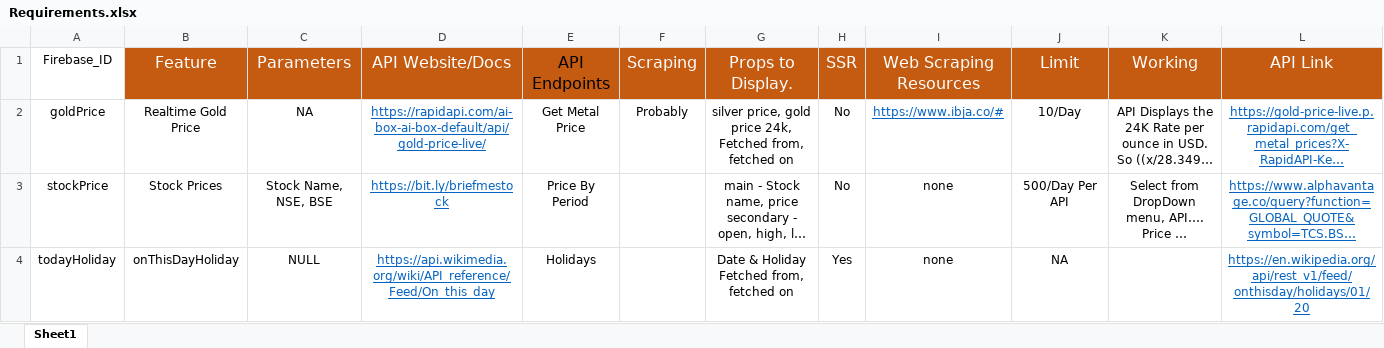
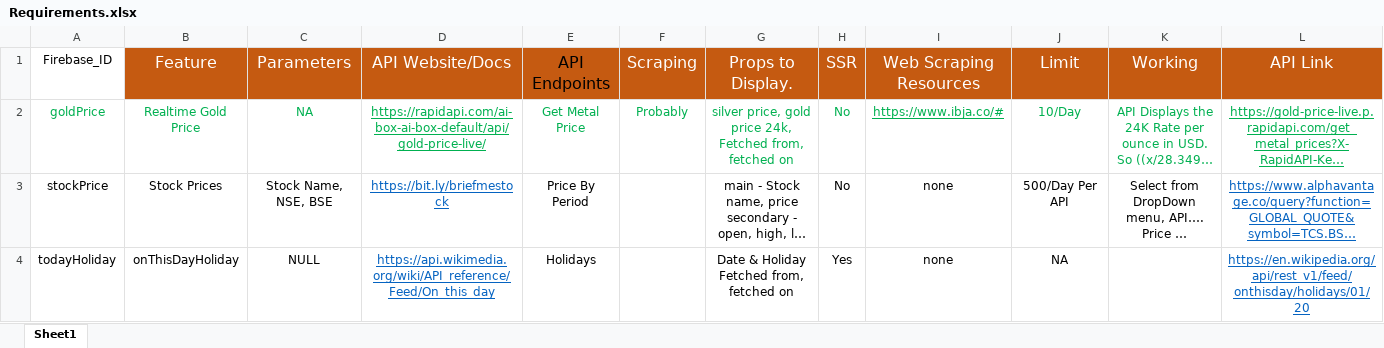
Before and after one commit to the-iter8/briefme, an Excel workbook: Requirements.xlsx, sheet Sheet1, drawn as a sheet; only a part is shown; long unchanged cells end in …; values as stored, in another font and other column widths than the file's, no borders; the diff covers the shown part only; the diff names each change by its address in the sheet, - before the commit and + after, or states it on an @@ line.

```diff
--- a/Requirements.xlsx (sheet Sheet1)
+++ b/Requirements.xlsx (sheet Sheet1)
-A2:C2 text colour: black
+A2:C2 text colour: #00B050
-D2 text colour: #0563C1
+D2 text colour: #00B050
-E2:H2 text colour: black
+E2:H2 text colour: #00B050
-I2 text colour: #0563C1
+I2 text colour: #00B050
-J2:K2 text colour: black
+J2:K2 text colour: #00B050
-L2 text colour: #0563C1
+L2 text colour: #00B050
```
Also changed, not shown: cell formats elsewhere in this sheet, 18 other files.
